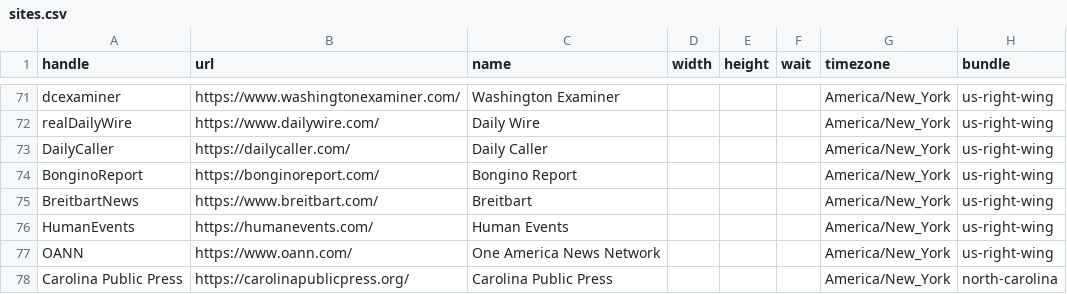
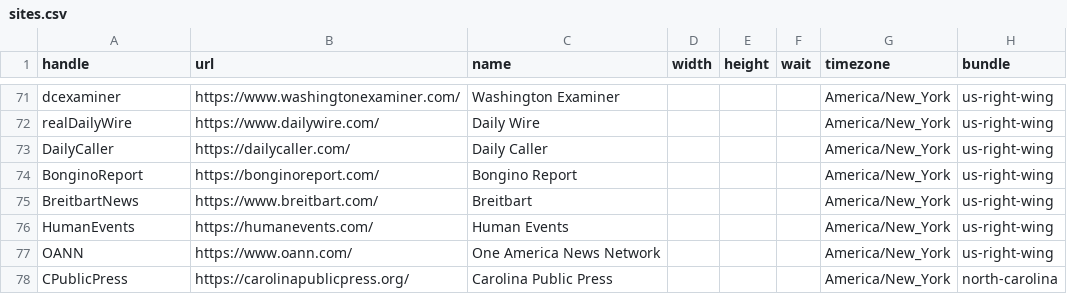
Before and after one commit to simonw/news-homepages, a CSV file: newshomepages/sources/sites.csv, drawn as a sheet; only a part is shown, gaps mark what is left out.

Commit message:
Update sites.csv

```diff
--- a/newshomepages/sources/sites.csv
+++ b/newshomepages/sources/sites.csv
@@ -77,2 +77,2 @@ HumanEvents,https://humanevents.com/,Human Events,,,,America/New_York,us-right-w
 OANN,https://www.oann.com/,One America News Network,,,,America/New_York,us-right-wing
-Carolina Public Press, https://carolinapublicpress.org/, Carolina Public Press,,,,America/New_York, north-carolina
+CPublicPress,https://carolinapublicpress.org/,Carolina Public Press,,,,America/New_York,north-carolina
```
